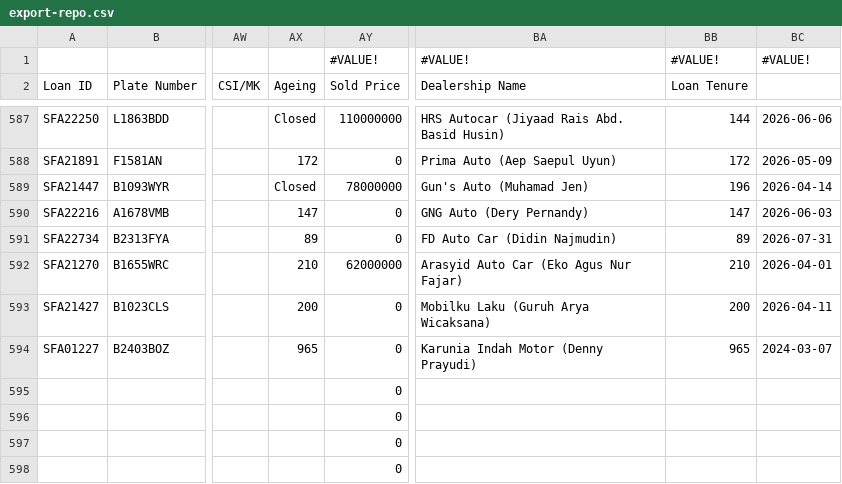
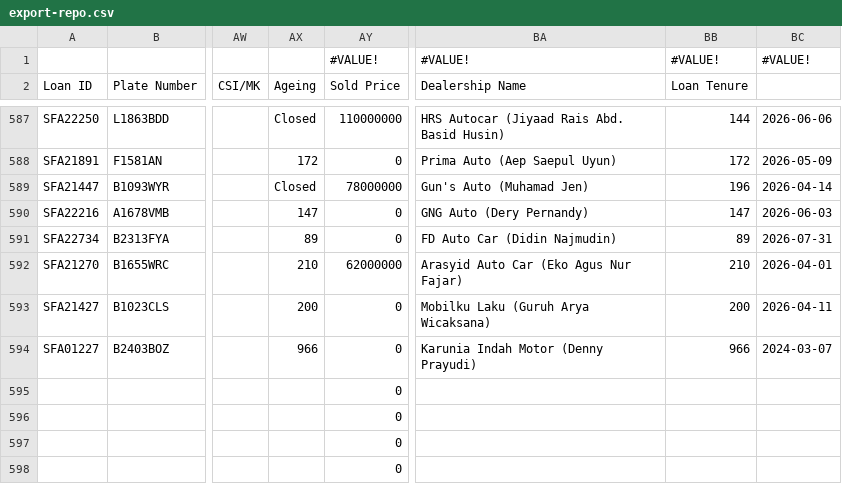
Before and after one commit to christopheryo-max/ens, a CSV file: data-E&S/export-repo.csv, drawn as a sheet; only a part is shown, gaps mark what is left out; the diff names each change by its address in the sheet, - before the commit and + after, or states it on an @@ line.

Commit message:
Auto-export from Google Sheets — 2026-10-27T21:16:48.424Z

```diff
--- a/data-E&S/export-repo.csv
+++ b/data-E&S/export-repo.csv
-AX594 (Ageing): 965
+AX594 (Ageing): 966
-BB594 (Loan Tenure): 965
+BB594 (Loan Tenure): 966
```
